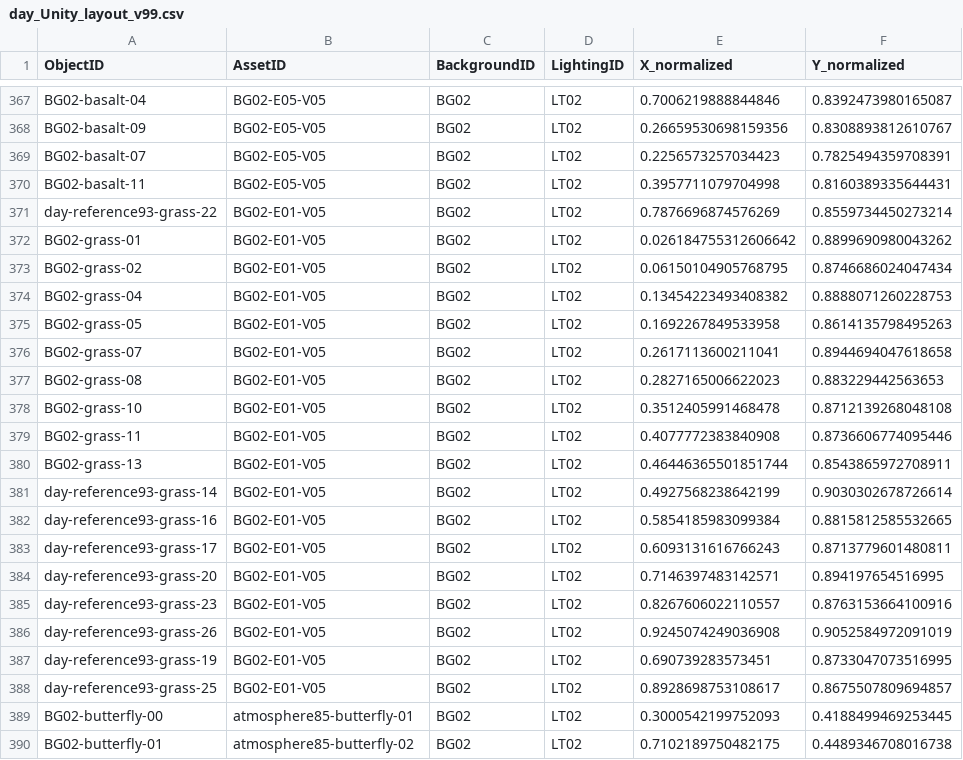
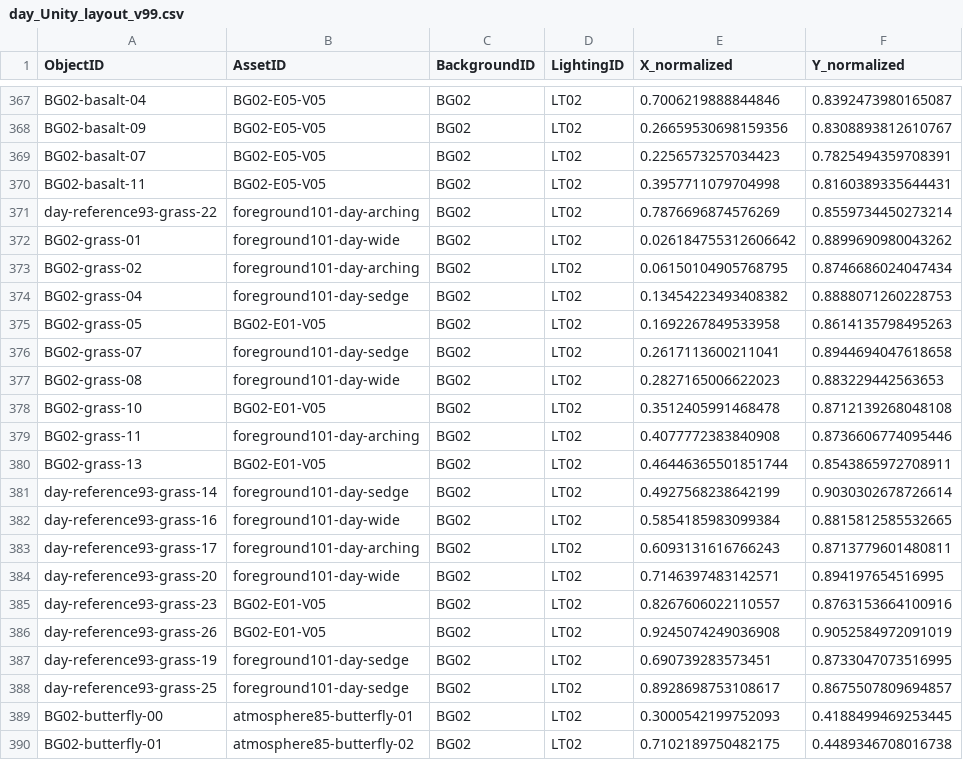
Before and after one commit to toy80318-sys/Schedule_App, a CSV file: docs/assets/game-layout-v99/day_Unity_layout_v99.csv, drawn as a sheet; only a part is shown, gaps mark what is left out; the diff covers the shown part only; the diff names each change by its address in the sheet, - before the commit and + after, or states it on an @@ line.

```diff
--- a/docs/assets/game-layout-v99/day_Unity_layout_v99.csv
+++ b/docs/assets/game-layout-v99/day_Unity_layout_v99.csv
-B371 (AssetID): BG02-E01-V05
+B371 (AssetID): foreground101-day-arching
-B372 (AssetID): BG02-E01-V05
+B372 (AssetID): foreground101-day-wide
-B373 (AssetID): BG02-E01-V05
+B373 (AssetID): foreground101-day-arching
-B374 (AssetID): BG02-E01-V05
+B374 (AssetID): foreground101-day-sedge
-B376 (AssetID): BG02-E01-V05
+B376 (AssetID): foreground101-day-sedge
-B377 (AssetID): BG02-E01-V05
+B377 (AssetID): foreground101-day-wide
-B379 (AssetID): BG02-E01-V05
+B379 (AssetID): foreground101-day-arching
-B381 (AssetID): BG02-E01-V05
+B381 (AssetID): foreground101-day-sedge
-B382 (AssetID): BG02-E01-V05
+B382 (AssetID): foreground101-day-wide
-B383 (AssetID): BG02-E01-V05
+B383 (AssetID): foreground101-day-arching
-B384 (AssetID): BG02-E01-V05
+B384 (AssetID): foreground101-day-wide
-B387:B388 (AssetID): BG02-E01-V05
+B387:B388 (AssetID): foreground101-day-sedge
```
Also changed, not shown: 11 edited cells elsewhere in this file, docs/assets/game-layout-v99/morning_Unity_layout_v99.csv, docs/assets/game-layout-v99/night_Unity_layout_v99.csv, 38 other files.
